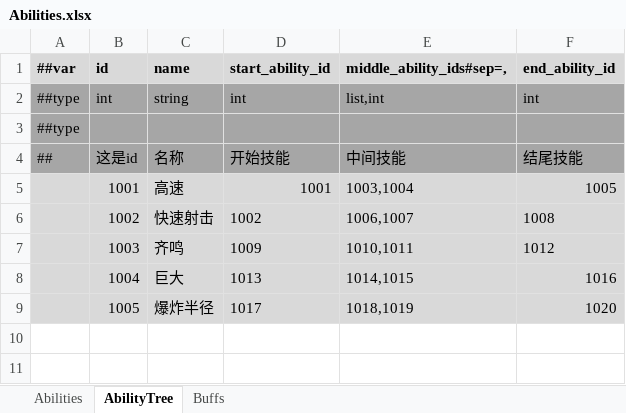
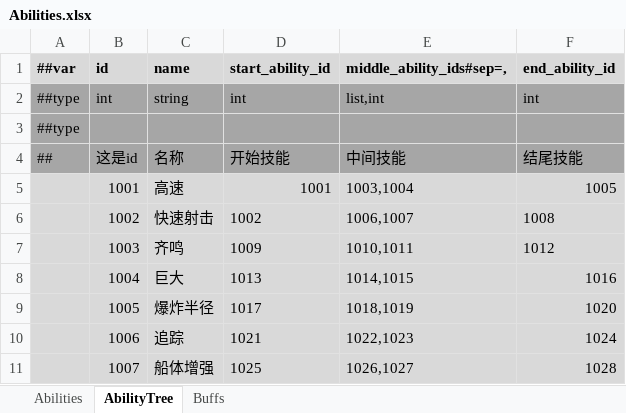
Before and after one commit to Abab-bk/NovaDrift, an Excel workbook: Tools/Luban/Datas/Abilities.xlsx, sheet AbilityTree, drawn as a sheet; values as stored, in another font and other column widths than the file's, no borders; the diff names each change by its address in the sheet, - before the commit and + after, or states it on an @@ line.

```diff
--- a/Tools/Luban/Datas/Abilities.xlsx (sheet AbilityTree)
+++ b/Tools/Luban/Datas/Abilities.xlsx (sheet AbilityTree)
+row 10:  | 1006 | 追踪 | 1021 | 1022,1023 | 1024
+row 11:  | 1007 | 船体增强 | 1025 | 1026,1027 | 1028
```
Also changed, not shown: sheet Abilities, Tools/Luban/Datas/Gears.xlsx, Tools/Luban/Datas/Mobs.xlsx, 16 other files.
